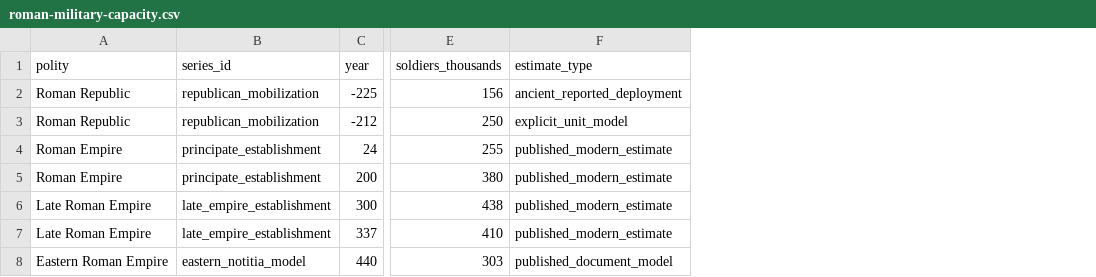
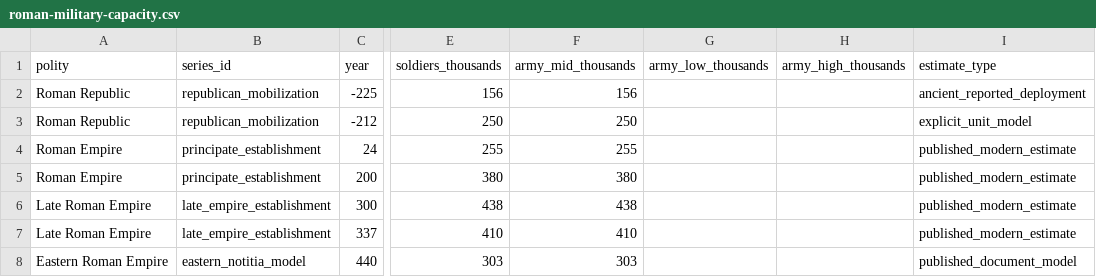
Before and after one commit to Rhys-Lindmark/visualizing-reality, a CSV file: public/data/roman-military-capacity.csv, drawn as a sheet; only a part is shown, gaps mark what is left out; the diff names each change by its address in the sheet, - before the commit and + after, or states it on an @@ line.

Commit message:
Keep Rome force data compatible across deploys

```diff
--- a/public/data/roman-military-capacity.csv
+++ b/public/data/roman-military-capacity.csv
+column F (army_mid_thousands), rows 2-8: 156 | 250 | 255 | 380 | 438 | 410 | 303
+column G (army_low_thousands), empty
+column H (army_high_thousands), empty
```
Also changed, not shown: 1 other file.
